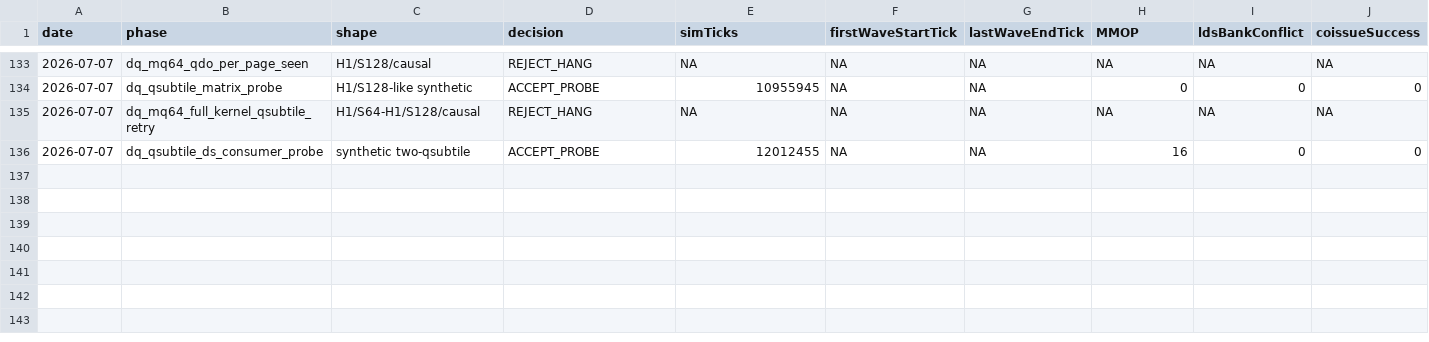
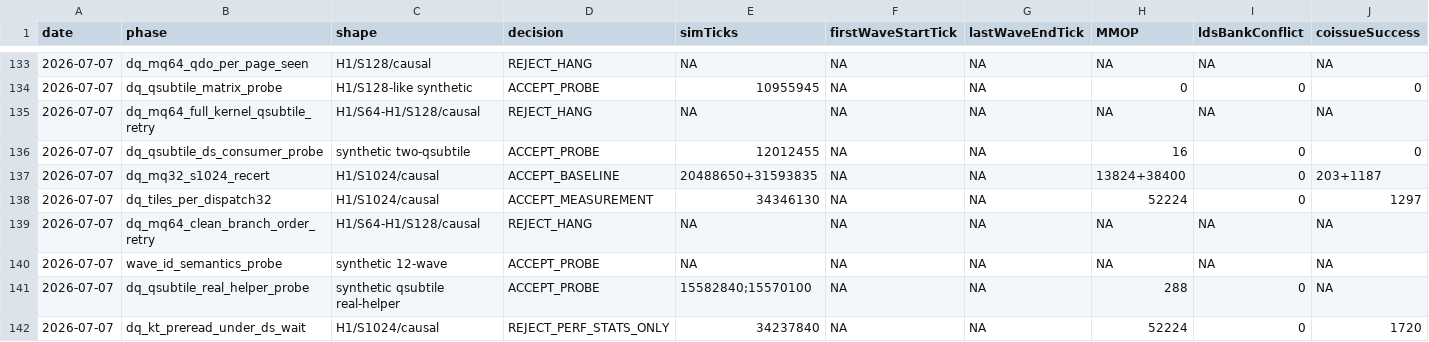
Before and after one commit to AshunFeiyu/flash-attention3, a CSV file: results/perf_ledger.csv, drawn as a sheet; only a part is shown, gaps mark what is left out; rows hold the shown columns only; the diff names each change by its address in the sheet, - before the commit and + after, or states it on an @@ line.

```diff
--- a/results/perf_ledger.csv
+++ b/results/perf_ledger.csv
+row 137: 2026-07-07 | dq_mq32_s1024_recert | H1/S1024/causal | ACCEPT_BASELINE | 20488650+31593835 | NA | NA | 13824+38400 | 0 | 203+1187
+row 138: 2026-07-07 | dq_tiles_per_dispatch32 | H1/S1024/causal | ACCEPT_MEASUREMENT | 34346130 | NA | NA | 52224 | 0 | 1297
+row 139: 2026-07-07 | dq_mq64_clean_branch_order_retry | H1/S64-H1/S128/causal | REJECT_HANG | NA | NA | NA | NA | NA | NA
+row 140: 2026-07-07 | wave_id_semantics_probe | synthetic 12-wave | ACCEPT_PROBE | NA | NA | NA | NA | NA | NA
+row 141: 2026-07-07 | dq_qsubtile_real_helper_probe | synthetic qsubtile real-helper | ACCEPT_PROBE | 15582840;15570100 | NA | NA | 288 | 0 | NA
+row 142: 2026-07-07 | dq_kt_preread_under_ds_wait | H1/S1024/causal | REJECT_PERF_STATS_ONLY | 34237840 | NA | NA | 52224 | 0 | 1720
```
Also changed, not shown: 7 other files.
